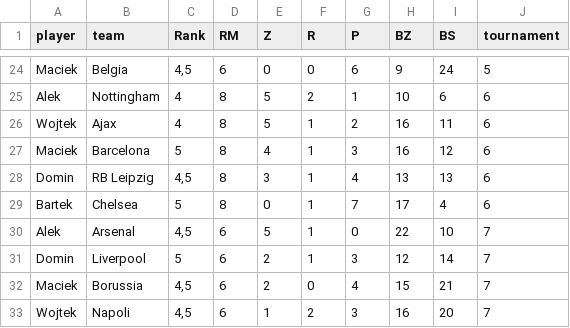
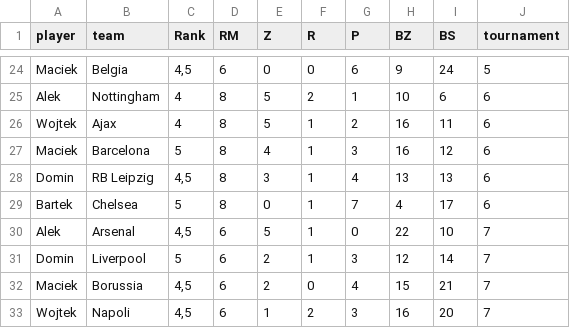
Before and after one commit to gruszal/mojturniej, a CSV file: docs/assets/wyniki2.csv, drawn as a sheet; only a part is shown, gaps mark what is left out.

Commit message:
more coefficient and goals data

```diff
--- a/docs/assets/wyniki2.csv
+++ b/docs/assets/wyniki2.csv
@@ -28,3 +28,3 @@ Maciek,Barcelona,5,8,4,1,3,16,12,6
 Domin,RB Leipzig,"4,5",8,3,1,4,13,13,6
-Bartek,Chelsea,5,8,0,1,7,17,4,6
+Bartek,Chelsea,5,8,0,1,7,4,17,6
 Alek,Arsenal,"4,5",6,5,1,0,22,10,7
```
Also changed, not shown: 9 other files.
